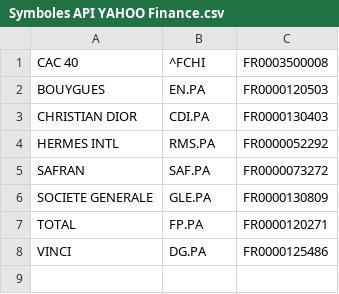
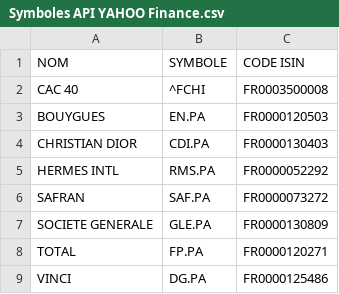
Before and after one commit to JBDien/Tutoriels, a CSV file: Symboles API YAHOO Finance.csv, drawn as a sheet; the diff names each change by its address in the sheet, - before the commit and + after, or states it on an @@ line.

Commit message:
Update Symboles API YAHOO Finance.csv

```diff
--- a/Symboles API YAHOO Finance.csv
+++ b/Symboles API YAHOO Finance.csv
+row 1: NOM | SYMBOLE | CODE ISIN
```
